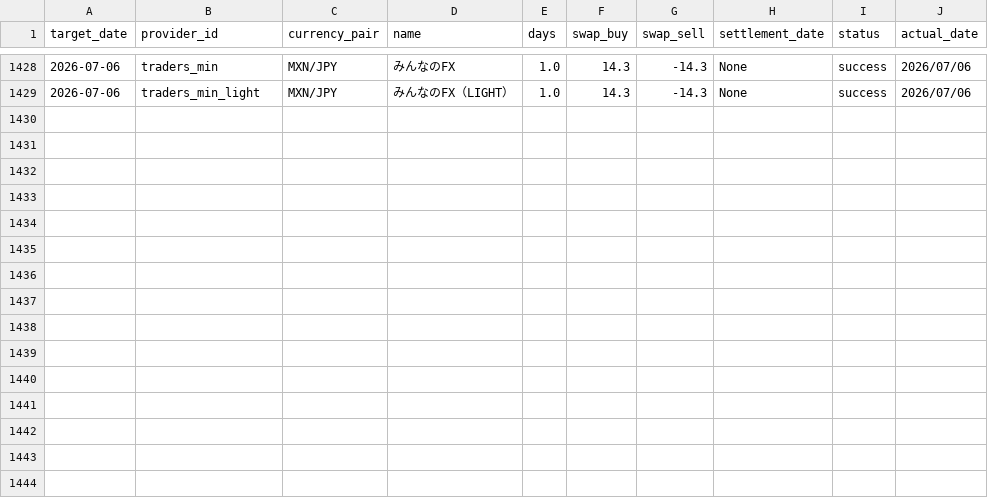
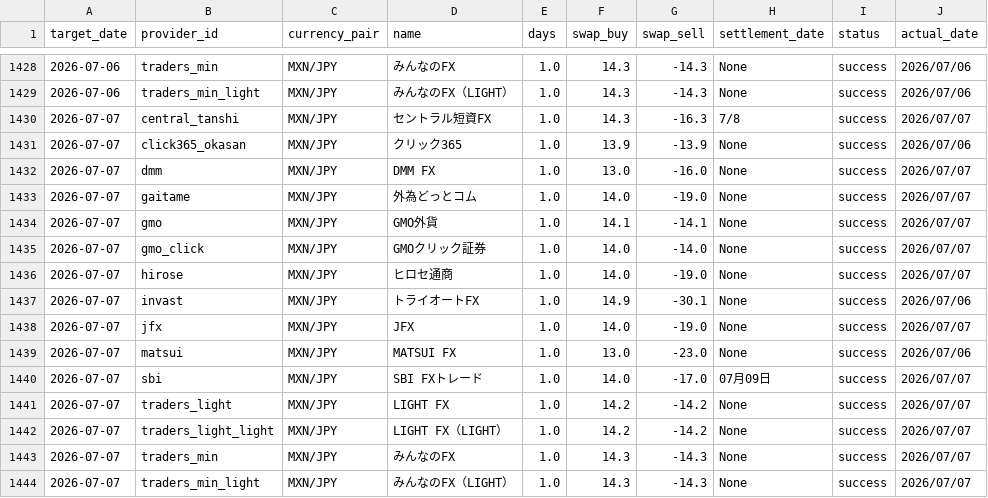
Before and after one commit to pcjidouka-spec/lira-watch-public-jp, a CSV file: public/data/master_history_mxn.csv, drawn as a sheet; only a part is shown, gaps mark what is left out.

Commit message:
Update data 2026-07-08

```diff
--- a/public/data/master_history_mxn.csv
+++ b/public/data/master_history_mxn.csv
@@ -1429 +1429,16 @@ target_date,provider_id,currency_pair,name,days,swap_buy,swap_sell,settlement_da
 2026-07-06,traders_min_light,MXN/JPY,みんなのFX（LIGHT）,1.0,14.3,-14.3,None,success,2026/07/06
+2026-07-07,central_tanshi,MXN/JPY,セントラル短資FX,1.0,14.3,-16.3,7/8,success,2026/07/07
+2026-07-07,click365_okasan,MXN/JPY,クリック365,1.0,13.9,-13.9,None,success,2026/07/06
+2026-07-07,dmm,MXN/JPY,DMM FX,1.0,13.0,-16.0,None,success,2026/07/07
+2026-07-07,gaitame,MXN/JPY,外為どっとコム,1.0,14.0,-19.0,None,success,2026/07/07
+2026-07-07,gmo,MXN/JPY,GMO外貨,1.0,14.1,-14.1,None,success,2026/07/07
+2026-07-07,gmo_click,MXN/JPY,GMOクリック証券,1.0,14.0,-14.0,None,success,2026/07/07
+2026-07-07,hirose,MXN/JPY,ヒロセ通商,1.0,14.0,-19.0,None,success,2026/07/07
+2026-07-07,invast,MXN/JPY,トライオートFX,1.0,14.9,-30.1,None,success,2026/07/06
+2026-07-07,jfx,MXN/JPY,JFX,1.0,14.0,-19.0,None,success,2026/07/07
+2026-07-07,matsui,MXN/JPY,MATSUI FX,1.0,13.0,-23.0,None,success,2026/07/06
+2026-07-07,sbi,MXN/JPY,SBI FXトレード,1.0,14.0,-17.0,07月09日,success,2026/07/07
+2026-07-07,traders_light,MXN/JPY,LIGHT FX,1.0,14.2,-14.2,None,success,2026/07/07
+2026-07-07,traders_light_light,MXN/JPY,LIGHT FX（LIGHT）,1.0,14.2,-14.2,None,success,2026/07/07
+2026-07-07,traders_min,MXN/JPY,みんなのFX,1.0,14.3,-14.3,None,success,2026/07/07
+2026-07-07,traders_min_light,MXN/JPY,みんなのFX（LIGHT）,1.0,14.3,-14.3,None,success,2026/07/07
```
Also changed, not shown: public/data/master_history_eurusd.csv, public/data/master_history_gbpusd.csv, 8 other files.
